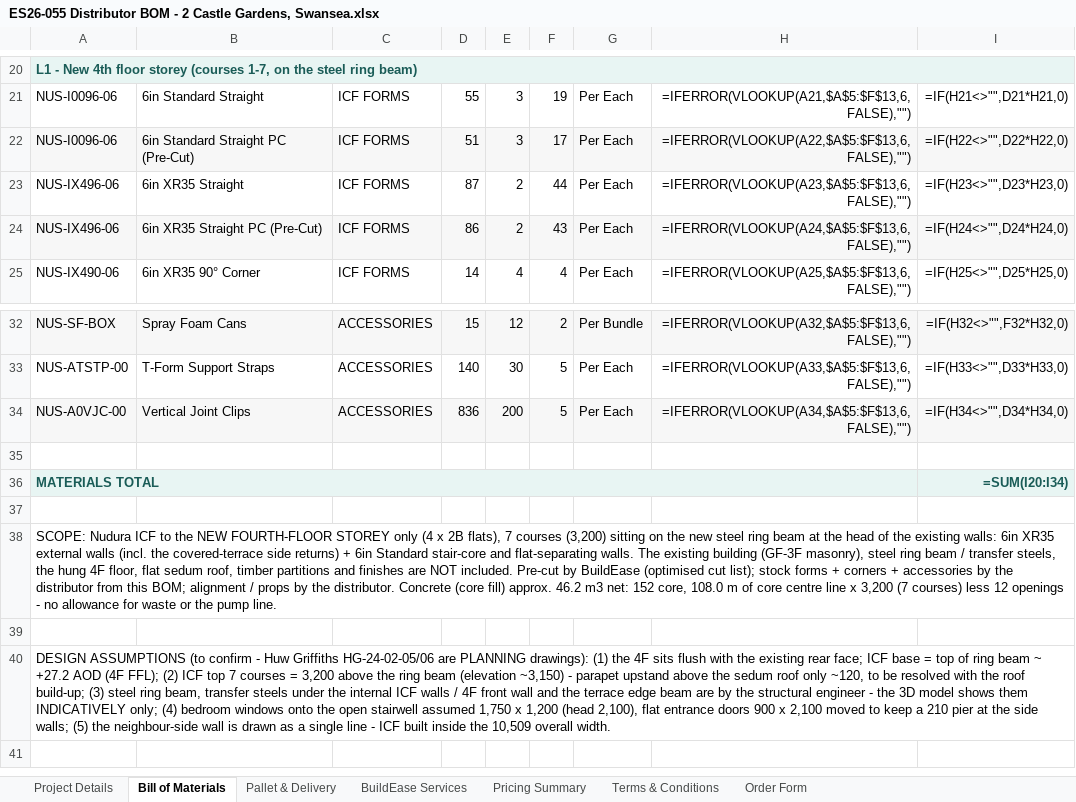
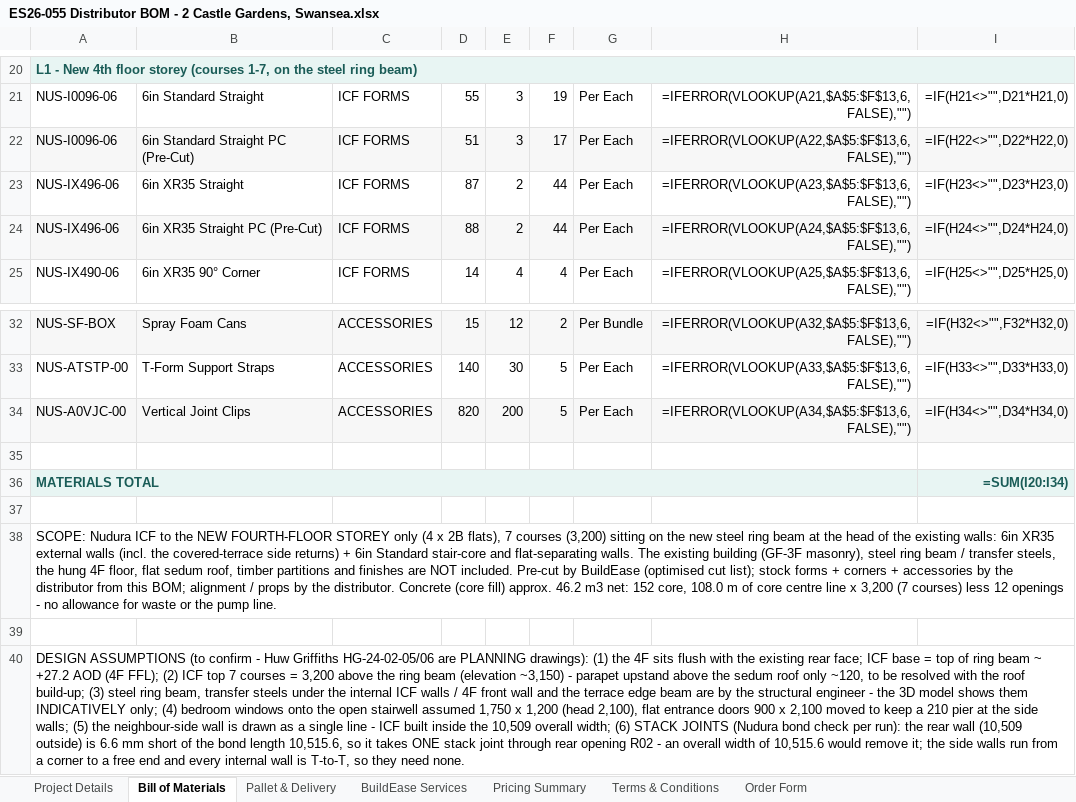
Before and after one commit to BuildEase2026/cg-icf-quote-f76dd94044, an Excel workbook: downloads/ES26-055 Distributor BOM - 2 Castle Gardens, Swansea.xlsx, sheet Bill of Materials, drawn as a sheet; only a part is shown, gaps mark what is left out; values as stored, in another font and other column widths than the file's, no borders; formulas without a stored value are shown as written; the diff names each change by its address in the sheet, - before the commit and + after, or states it on an @@ line.

```diff
--- a/downloads/ES26-055 Distributor BOM - 2 Castle Gardens, Swansea.xlsx (sheet Bill of Materials)
+++ b/downloads/ES26-055 Distributor BOM - 2 Castle Gardens, Swansea.xlsx (sheet Bill of Materials)
-D24: 86
+D24: 88
-F24: 43
+F24: 44
-D34: 836
+D34: 820
-A40: …10,509 overall width.
+A40: …10,509 overall width; (6) STACK JOINTS (Nudura bond check per run): the rear wall (10,509 outside) is 6.6 mm short of the bond length 10,515.6, so it takes ONE stack joint through rear opening R02 - an overall width of 10,515.6 would remove it; the side walls run from a corner to a free end and every internal wall is T-to-T, so they need none.
```
Also changed, not shown: sheet BuildEase Services, sheet Pallet & Delivery, 41 other files.
